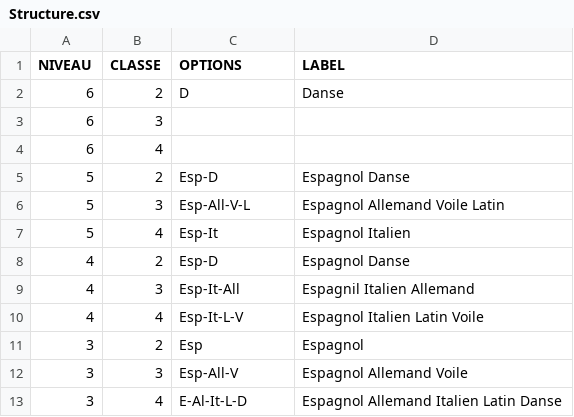
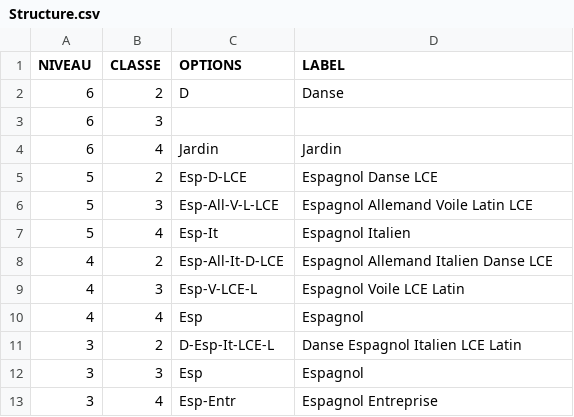
Before and after one commit to denisdupuis/Creationclasses, a CSV file: Donnees/Structure.csv, drawn as a sheet.

```diff
--- a/Donnees/Structure.csv
+++ b/Donnees/Structure.csv
@@ -3,11 +3,11 @@ NIVEAU,CLASSE,OPTIONS,LABEL
 6,3,,
-6,4,,
-5,2,Esp-D,Espagnol Danse
-5,3,Esp-All-V-L,Espagnol Allemand Voile Latin
+6,4,Jardin,Jardin
+5,2,Esp-D-LCE,Espagnol Danse LCE
+5,3,Esp-All-V-L-LCE,Espagnol Allemand Voile Latin LCE
 5,4,Esp-It,Espagnol Italien
-4,2,Esp-D,Espagnol Danse
-4,3,Esp-It-All,Espagnil Italien Allemand
-4,4,Esp-It-L-V,Espagnol Italien Latin Voile
-3,2,Esp,Espagnol
-3,3,Esp-All-V,Espagnol Allemand Voile
-3,4,E-Al-It-L-D,Espagnol Allemand Italien Latin Danse
+4,2,Esp-All-It-D-LCE,Espagnol Allemand Italien Danse LCE
+4,3,Esp-V-LCE-L,Espagnol Voile LCE Latin
+4,4,Esp,Espagnol
+3,2,D-Esp-It-LCE-L,Danse Espagnol Italien LCE Latin
+3,3,Esp,Espagnol
+3,4,Esp-Entr,Espagnol Entreprise
```
Also changed, not shown: 6 other files.
